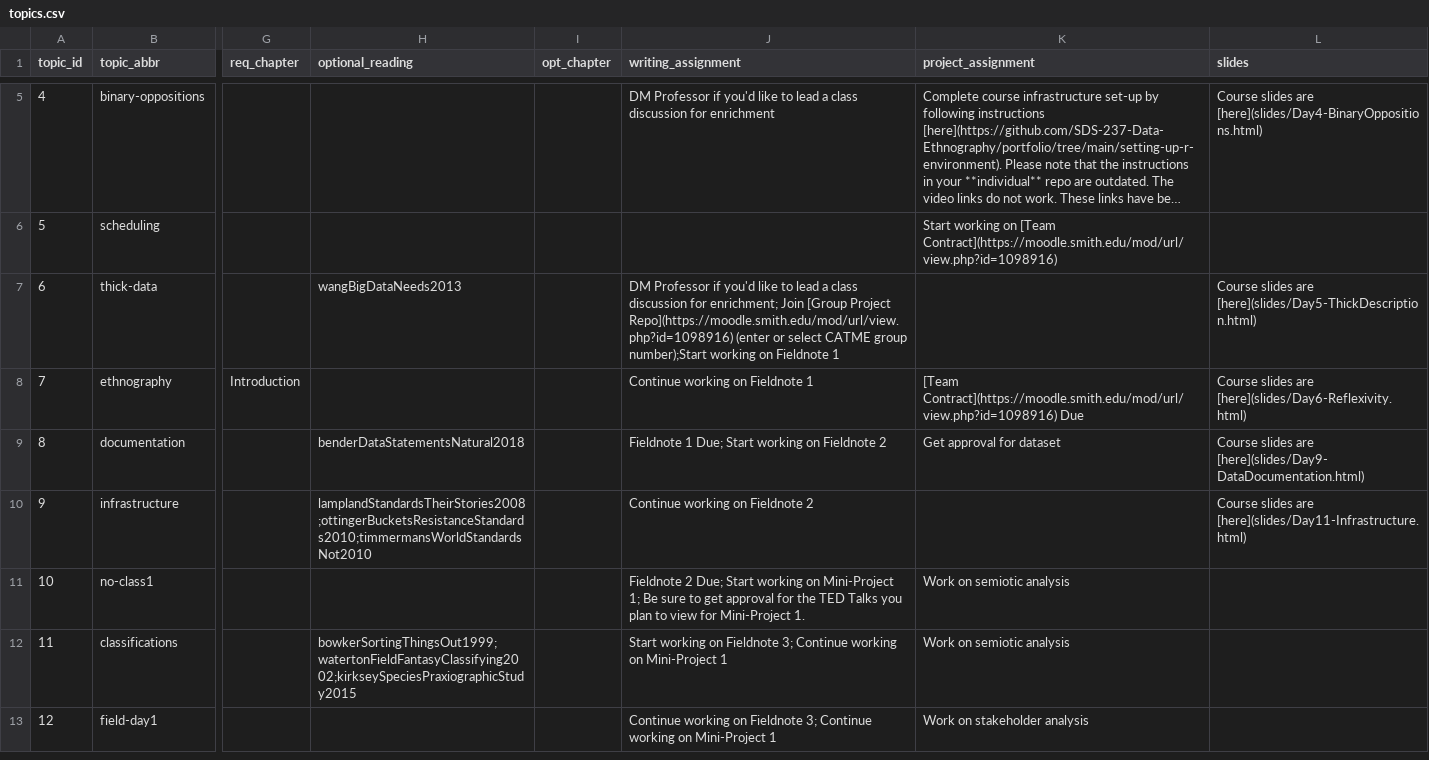
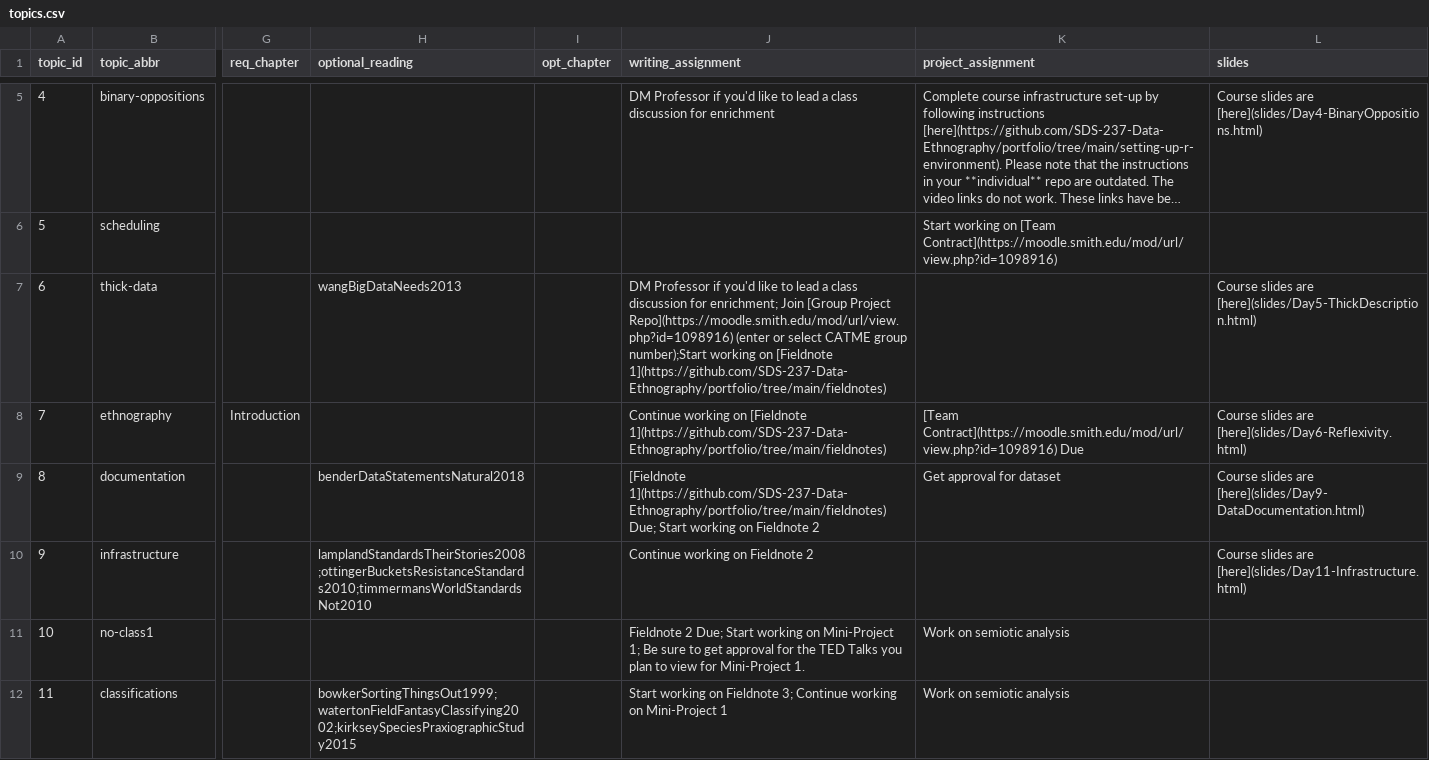
Before and after one commit to SDS-237-Data-Ethnography/public-website-fall-23, a CSV file: data/topics.csv, drawn as a sheet; only a part is shown, gaps mark what is left out; the shorter side is filled out with more unchanged rows; long unchanged cells end in …; the diff names each change by its address in the sheet, - before the commit and + after, or states it on an @@ line.

Commit message:
added links to fieldnote assignment

```diff
--- a/data/topics.csv
+++ b/data/topics.csv
-J7 (writing_assignment): …working on Fieldnote 1
+J7 (writing_assignment): …working on [Fieldnote 1](https://github.com/SDS-237-Data-Ethnography/portfolio/tree/main/fieldnotes)
-J8 (writing_assignment): …working on Fieldnote 1
+J8 (writing_assignment): …working on [Fieldnote 1](https://github.com/SDS-237-Data-Ethnography/portfolio/tree/main/fieldnotes)
-J9 (writing_assignment): Fieldnote 1 Due; Start…
+J9 (writing_assignment): [Fieldnote 1](https://github.com/SDS-237-Data-Ethnography/portfolio/tree/main/fieldnotes) Due; Start…
```
Also changed, not shown: 1 other file.
